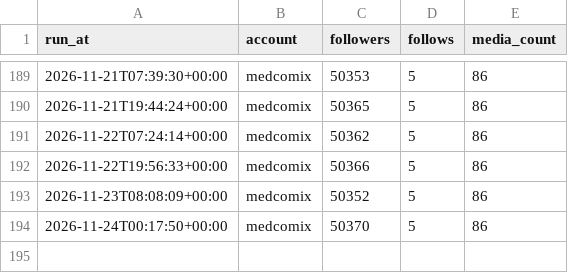
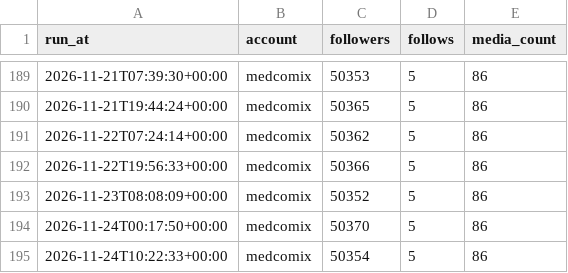
Before and after one commit to ai-analitik/medcomix-media, a CSV file: stats/data/account_history.csv, drawn as a sheet; only a part is shown, gaps mark what is left out.

```diff
--- a/stats/data/account_history.csv
+++ b/stats/data/account_history.csv
@@ -194 +194,2 @@ run_at,account,followers,follows,media_count
 2026-11-24T00:17:50+00:00,medcomix,50370,5,86
+2026-11-24T10:22:33+00:00,medcomix,50354,5,86
```
Also changed, not shown: 2 other files.
